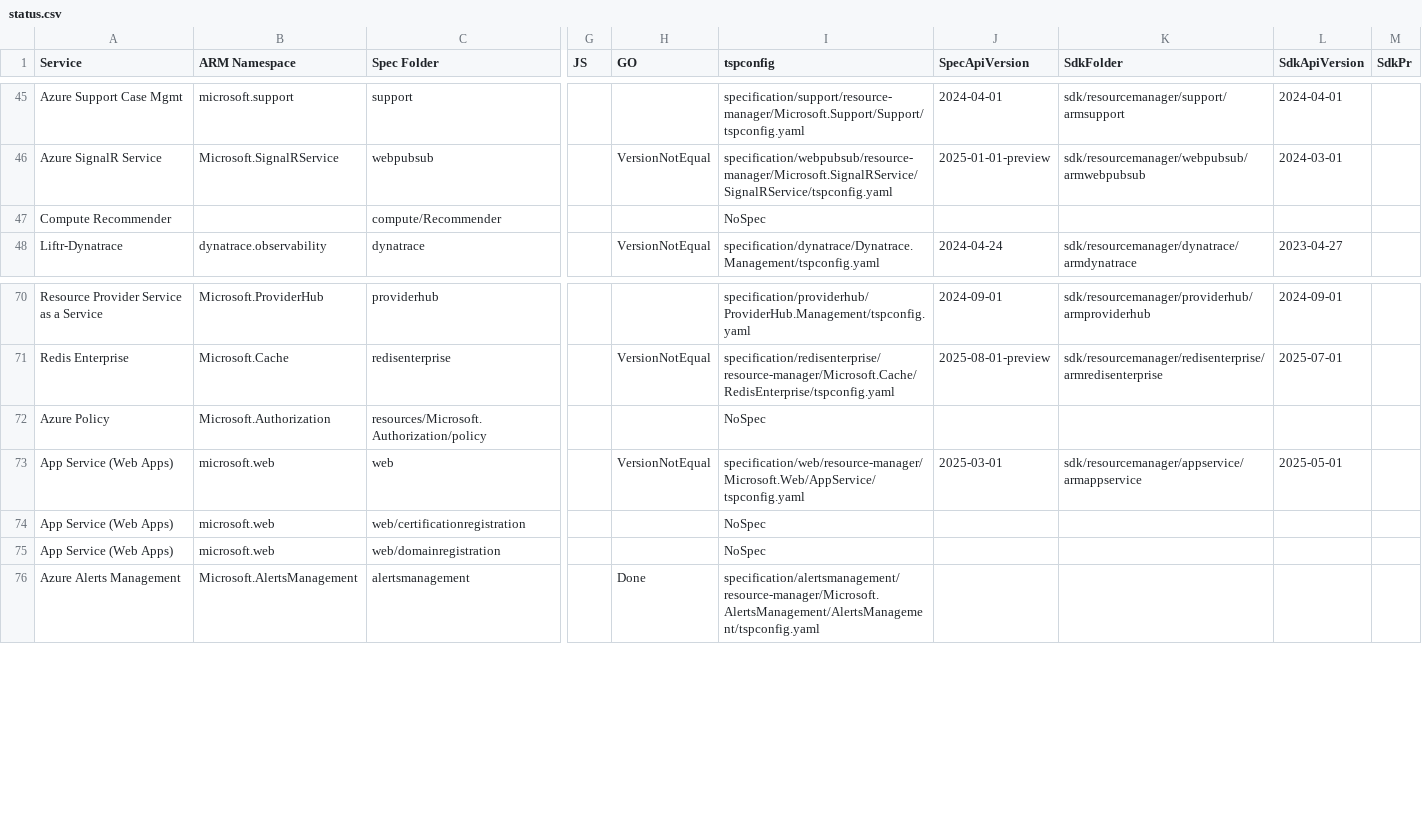
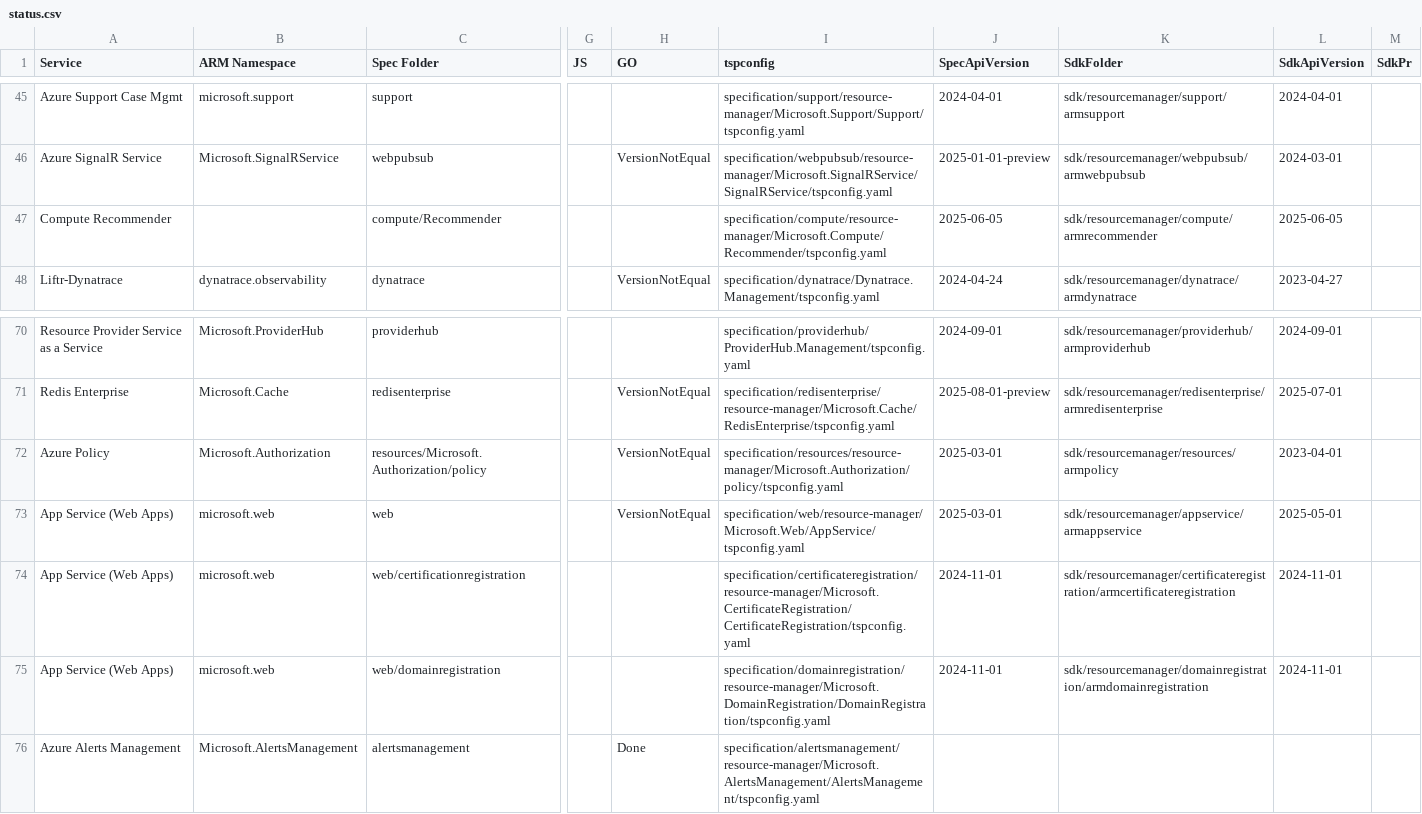
Before and after one commit to tadelesh/typespec-conversion-refresh, a CSV file: status.csv, drawn as a sheet; only a part is shown, gaps mark what is left out; the diff names each change by its address in the sheet, - before the commit and + after, or states it on an @@ line.

```diff
--- a/status.csv
+++ b/status.csv
-I47 (tspconfig): NoSpec
+I47 (tspconfig): specification/compute/resource-manager/Microsoft.Compute/Recommender/tspconfig.yaml
-J47 (SpecApiVersion): (empty)
+J47 (SpecApiVersion): 2025-06-05
-K47 (SdkFolder): (empty)
+K47 (SdkFolder): sdk/resourcemanager/compute/armrecommender
-L47 (SdkApiVersion): (empty)
+L47 (SdkApiVersion): 2025-06-05
-H72 (GO): (empty)
+H72 (GO): VersionNotEqual
-I72 (tspconfig): NoSpec
+I72 (tspconfig): specification/resources/resource-manager/Microsoft.Authorization/policy/tspconfig.yaml
-J72 (SpecApiVersion): (empty)
+J72 (SpecApiVersion): 2025-03-01
-K72 (SdkFolder): (empty)
+K72 (SdkFolder): sdk/resourcemanager/resources/armpolicy
-L72 (SdkApiVersion): (empty)
+L72 (SdkApiVersion): 2023-04-01
-I74 (tspconfig): NoSpec
+I74 (tspconfig): specification/certificateregistration/resource-manager/Microsoft.CertificateRegistration/CertificateRegistration/tspconfig.yaml
-J74:J75 (SpecApiVersion): (empty)
+J74:J75 (SpecApiVersion): 2024-11-01
-K74 (SdkFolder): (empty)
+K74 (SdkFolder): sdk/resourcemanager/certificateregistration/armcertificateregistration
-L74:L75 (SdkApiVersion): (empty)
+L74:L75 (SdkApiVersion): 2024-11-01
-I75 (tspconfig): NoSpec
+I75 (tspconfig): specification/domainregistration/resource-manager/Microsoft.DomainRegistration/DomainRegistration/tspconfig.yaml
-K75 (SdkFolder): (empty)
+K75 (SdkFolder): sdk/resourcemanager/domainregistration/armdomainregistration
```
